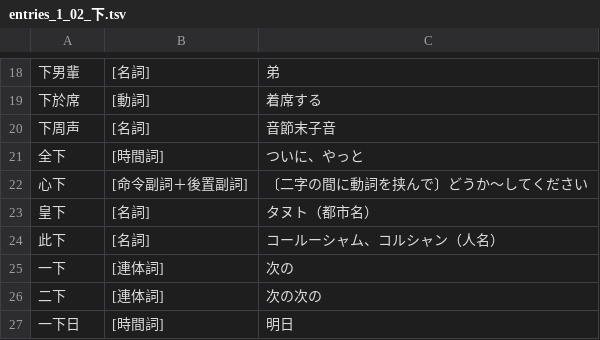
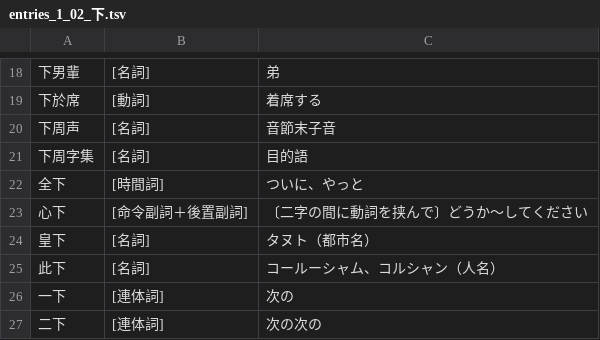
Before and after one commit to yasusho/linzklar_and_pmcp_paper_dictionary, a TSV file: entries_1_02_下.tsv, drawn as a sheet; only a part is shown, gaps mark what is left out; the shorter side is filled out with more unchanged rows.

```diff
--- a/entries_1_02_下.tsv
+++ b/entries_1_02_下.tsv
@@ -20,2 +20,3 @@
 下周声	[名詞]	音節末子音
+下周字集	[名詞]	目的語
 全下	[時間詞]	ついに、やっと
```
Also changed, not shown: entries_1_01_処.tsv, entries_1_04_人.tsv, 12 other files.
